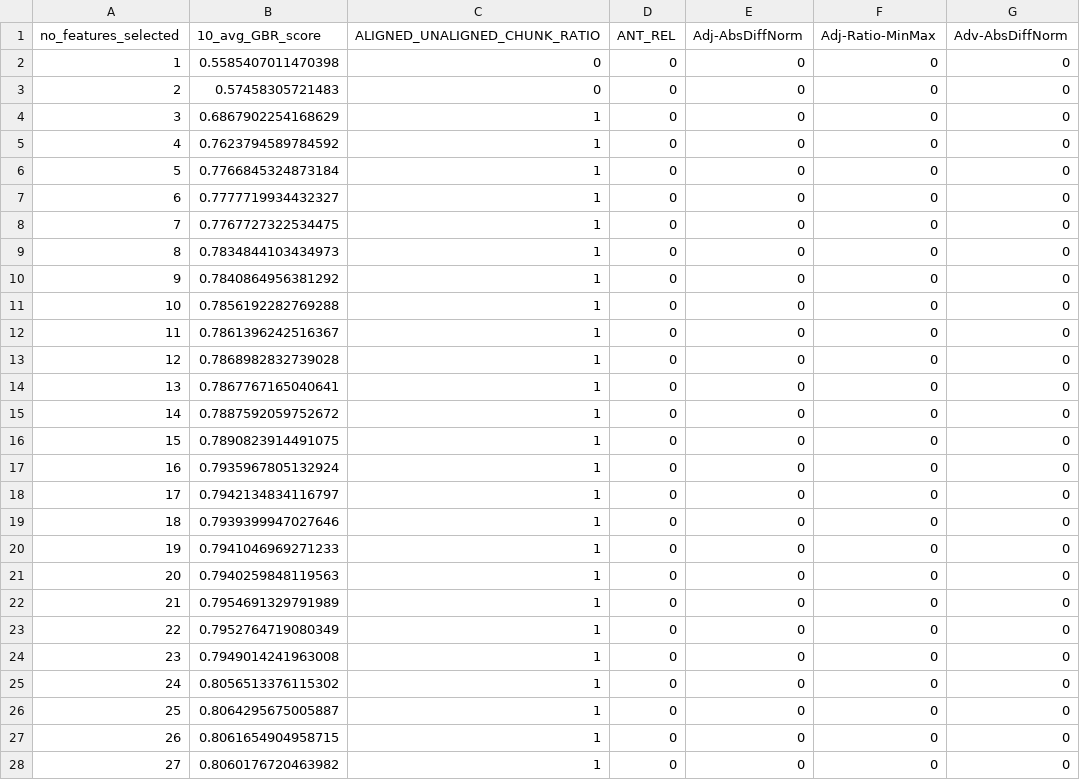
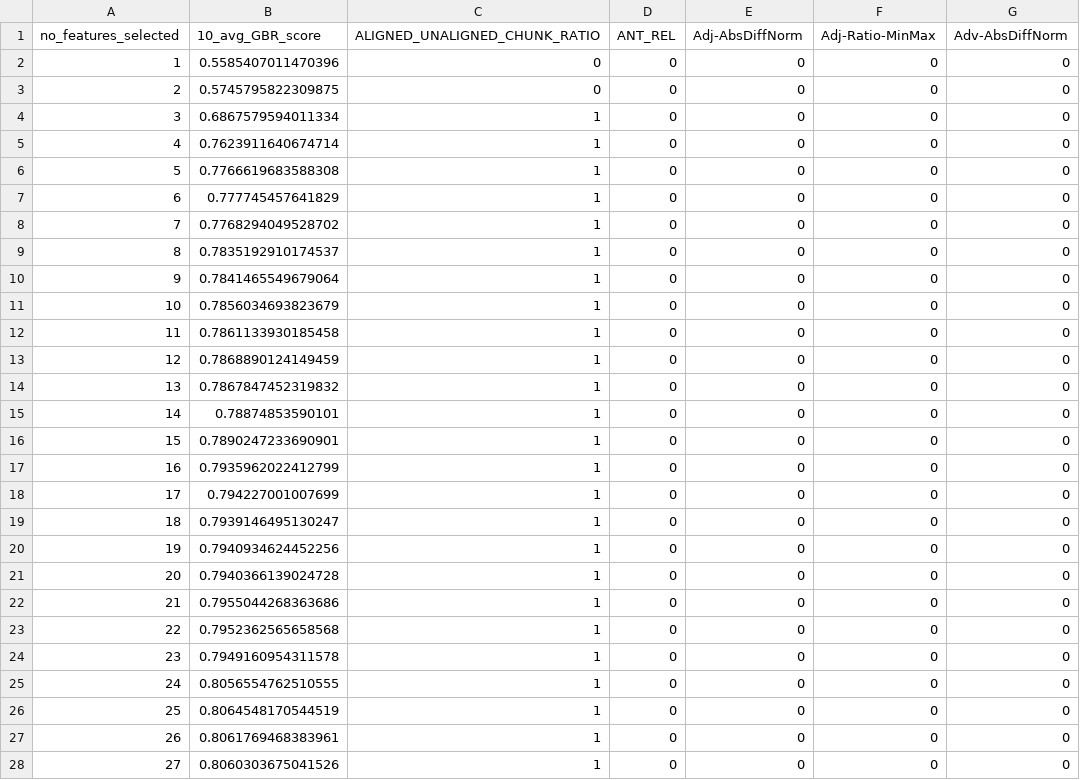
Before and after one commit to ljtamang/nlp_proj, a CSV file: result/output.csv, drawn as a sheet; only a part is shown; the diff covers the shown part only; the diff names each change by its address in the sheet, - before the commit and + after, or states it on an @@ line.

Commit message:
Update output.csv
new output result

```diff
--- a/result/output.csv
+++ b/result/output.csv
-B2 (10_avg_GBR_score): 0.5585407011470398
+B2 (10_avg_GBR_score): 0.5585407011470396
-B3 (10_avg_GBR_score): 0.57458305721483
+B3 (10_avg_GBR_score): 0.5745795822309875
-B4 (10_avg_GBR_score): 0.6867902254168629
+B4 (10_avg_GBR_score): 0.6867579594011334
-B5 (10_avg_GBR_score): 0.7623794589784592
+B5 (10_avg_GBR_score): 0.7623911640674714
-B6 (10_avg_GBR_score): 0.7766845324873184
+B6 (10_avg_GBR_score): 0.7766619683588308
-B7 (10_avg_GBR_score): 0.7777719934432327
+B7 (10_avg_GBR_score): 0.777745457641829
-B8 (10_avg_GBR_score): 0.7767727322534475
+B8 (10_avg_GBR_score): 0.7768294049528702
-B9 (10_avg_GBR_score): 0.7834844103434973
+B9 (10_avg_GBR_score): 0.7835192910174537
-B10 (10_avg_GBR_score): 0.7840864956381292
+B10 (10_avg_GBR_score): 0.7841465549679064
-B11 (10_avg_GBR_score): 0.7856192282769288
+B11 (10_avg_GBR_score): 0.7856034693823679
-B12 (10_avg_GBR_score): 0.7861396242516367
+B12 (10_avg_GBR_score): 0.7861133930185458
-B13 (10_avg_GBR_score): 0.7868982832739028
+B13 (10_avg_GBR_score): 0.7868890124149459
-B14 (10_avg_GBR_score): 0.7867767165040641
+B14 (10_avg_GBR_score): 0.7867847452319832
-B15 (10_avg_GBR_score): 0.7887592059752672
+B15 (10_avg_GBR_score): 0.78874853590101
-B16 (10_avg_GBR_score): 0.7890823914491075
+B16 (10_avg_GBR_score): 0.7890247233690901
-B17 (10_avg_GBR_score): 0.7935967805132924
+B17 (10_avg_GBR_score): 0.7935962022412799
-B18 (10_avg_GBR_score): 0.7942134834116797
+B18 (10_avg_GBR_score): 0.794227001007699
-B19 (10_avg_GBR_score): 0.7939399947027646
+B19 (10_avg_GBR_score): 0.7939146495130247
-B20 (10_avg_GBR_score): 0.7941046969271233
+B20 (10_avg_GBR_score): 0.7940934624452256
-B21 (10_avg_GBR_score): 0.7940259848119563
+B21 (10_avg_GBR_score): 0.7940366139024728
-B22 (10_avg_GBR_score): 0.7954691329791989
+B22 (10_avg_GBR_score): 0.7955044268363686
-B23 (10_avg_GBR_score): 0.7952764719080349
+B23 (10_avg_GBR_score): 0.7952362565658568
-B24 (10_avg_GBR_score): 0.7949014241963008
+B24 (10_avg_GBR_score): 0.7949160954311578
-B25 (10_avg_GBR_score): 0.8056513376115302
+B25 (10_avg_GBR_score): 0.8056554762510555
-B26 (10_avg_GBR_score): 0.8064295675005887
+B26 (10_avg_GBR_score): 0.8064548170544519
-B27 (10_avg_GBR_score): 0.8061654904958715
+B27 (10_avg_GBR_score): 0.8061769468383961
-B28 (10_avg_GBR_score): 0.8060176720463982
+B28 (10_avg_GBR_score): 0.8060303675041526
```
Also changed, not shown: 23 edited cells elsewhere in this file.
